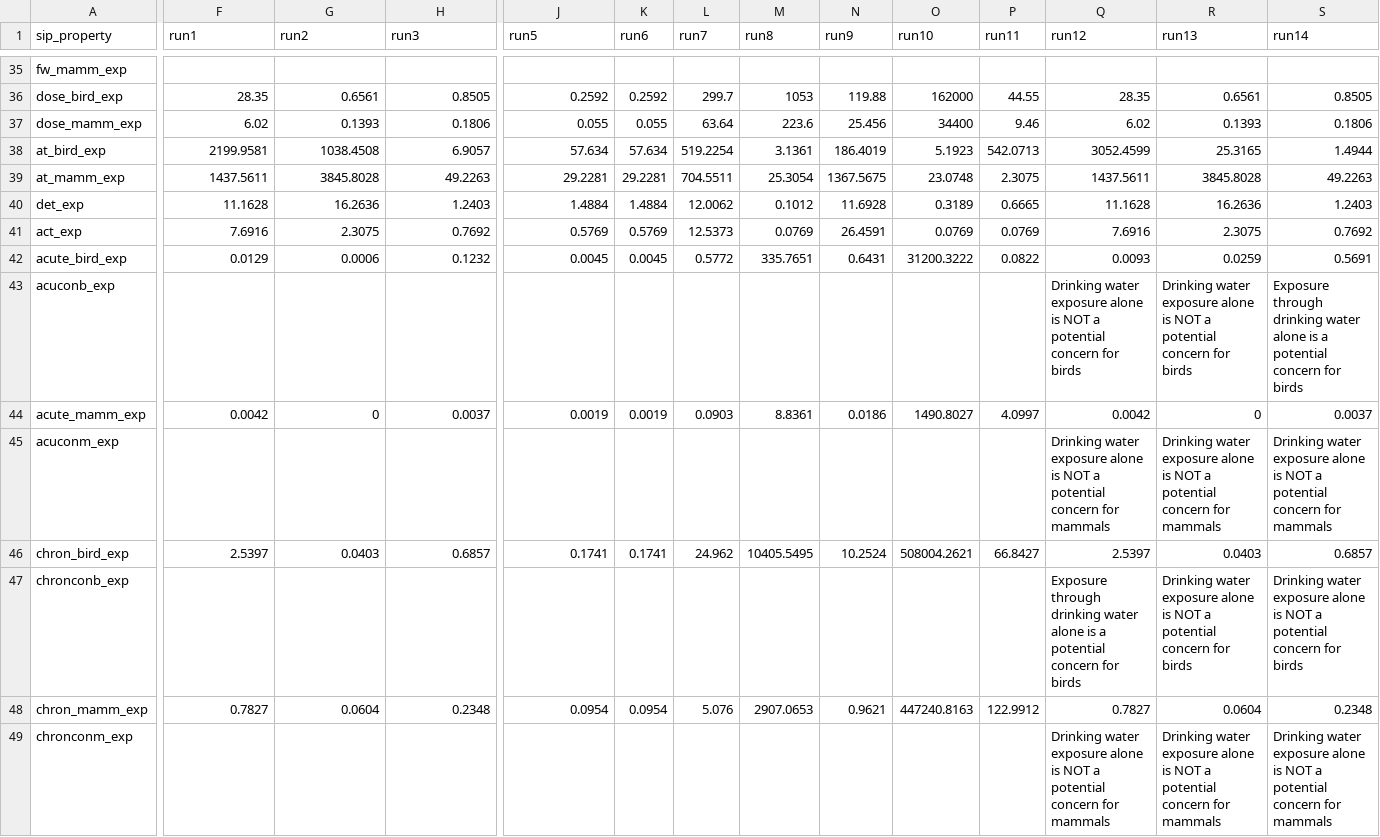
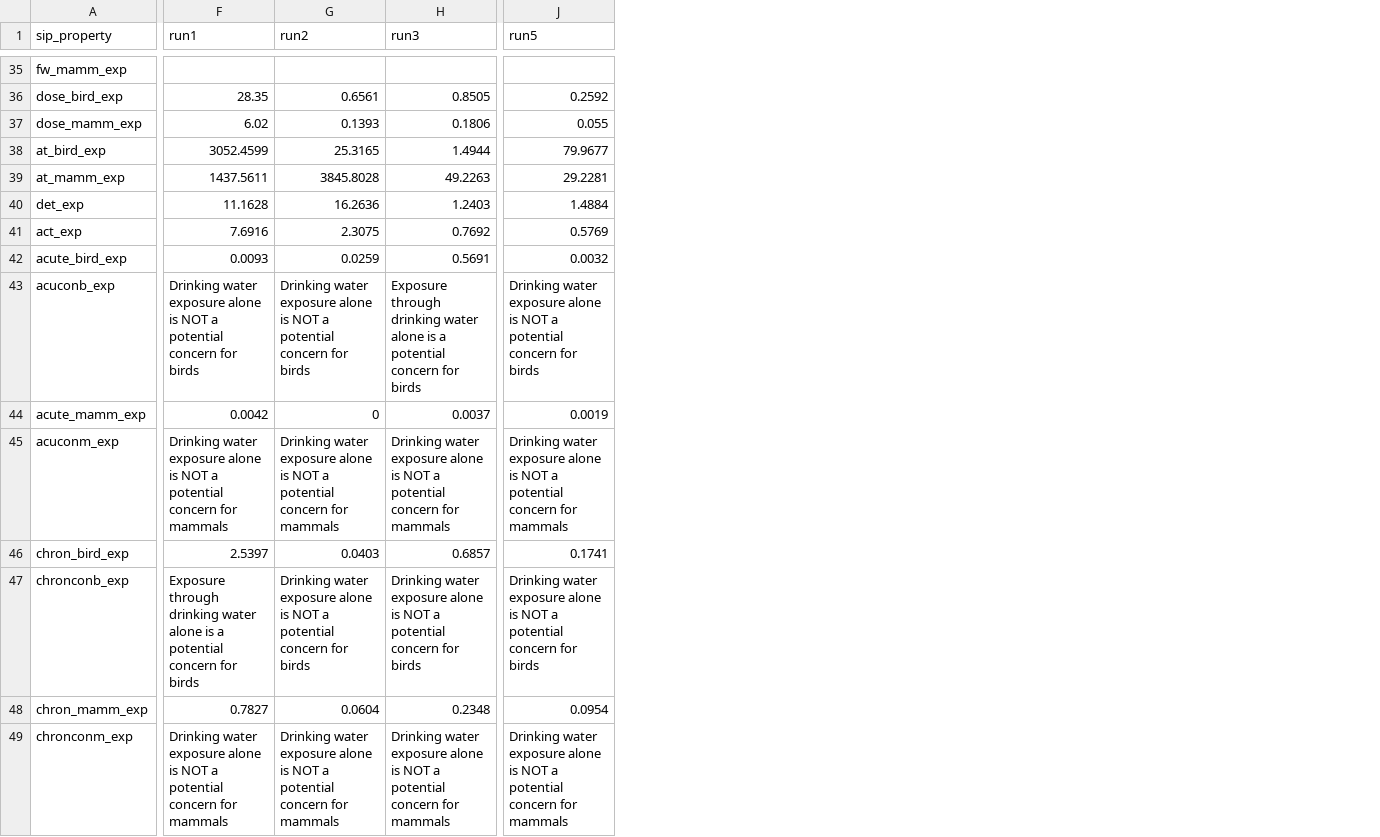
Before and after one commit to quanted/flask_qed, a CSV file: REST_UBER/sip_rest/sip_qaqc.csv, drawn as a sheet; only a part is shown, gaps mark what is left out; the diff covers the shown part only; the diff names each change by its address in the sheet, - before the commit and + after, or states it on an @@ line.

```diff
--- a/REST_UBER/sip_rest/sip_qaqc.csv
+++ b/REST_UBER/sip_rest/sip_qaqc.csv
-column K (run6), rows 36-48: 0.2592 | 0.055 | 57.634 | 29.2281 | 1.4884 | 0.5769 | 0.0045 |  | 0.0019 |  | 0.1741 |  | 0.0954
-column L (run7), rows 36-48: 299.7 | 63.64 | 519.2254 | 704.5511 | 12.0062 | 12.5373 | 0.5772 |  | 0.0903 |  | 24.962 |  | 5.076
-column M (run8), rows 36-48: 1053 | 223.6 | 3.1361 | 25.3054 | 0.1012 | 0.0769 | 335.7651 |  | 8.8361 |  | 10405.5495 |  | 2907.0653
-column N (run9), rows 36-48: 119.88 | 25.456 | 186.4019 | 1367.5675 | 11.6928 | 26.4591 | 0.6431 |  | 0.0186 |  | 10.2524 |  | 0.9621
-column O (run10), rows 36-48: 162000 | 34400 | 5.1923 | 23.0748 | 0.3189 | 0.0769 | 31200.3222 |  | 1490.8027 |  | 508004.2621 |  | 447240.8163
-column P (run11), rows 36-48: 44.55 | 9.46 | 542.0713 | 2.3075 | 0.6665 | 0.0769 | 0.0822 |  | 4.0997 |  | 66.8427 |  | 122.9912
-column Q (run12), rows 36-49: 28.35 | 6.02 | 3052.4599 | 1437.5611 | 11.1628 | 7.6916 | 0.0093 | Drinking water exposure alone is NOT a potential concern for birds | 0.0042 | Drinking water exposure alone is NOT a potential concern for mammals | 2.5397 | Exposure through drinking water alone is a potential concern for birds | 0.7827 | Drinking water exposure alone is NOT a potential concern for mammals
-column R (run13), rows 36-49: 0.6561 | 0.1393 | 25.3165 | 3845.8028 | 16.2636 | 2.3075 | 0.0259 | Drinking water exposure alone is NOT a potential concern for birds | 0 | Drinking water exposure alone is NOT a potential concern for mammals | 0.0403 | Drinking water exposure alone is NOT a potential concern for birds | 0.0604 | Drinking water exposure alone is NOT a potential concern for mammals
-column S (run14), rows 36-49: 0.8505 | 0.1806 | 1.4944 | 49.2263 | 1.2403 | 0.7692 | 0.5691 | Exposure through drinking water alone is a potential concern for birds | 0.0037 | Drinking water exposure alone is NOT a potential concern for mammals | 0.6857 | Drinking water exposure alone is NOT a potential concern for birds | 0.2348 | Drinking water exposure alone is NOT a potential concern for mammals
-F38 (run1): 2199.9581
+F38 (run1): 3052.4599
-G38 (run2): 1038.4508
+G38 (run2): 25.3165
-H38 (run3): 6.9057
+H38 (run3): 1.4944
-J38 (run5): 57.634
+J38 (run5): 79.9677
-F42 (run1): 0.0129
+F42 (run1): 0.0093
-G42 (run2): 0.0006
+G42 (run2): 0.0259
-H42 (run3): 0.1232
+H42 (run3): 0.5691
-J42 (run5): 0.0045
+J42 (run5): 0.0032
-F43 (run1): (empty)
+F43 (run1): Drinking water exposure alone is NOT a potential concern for birds
-G43 (run2): (empty)
+G43 (run2): Drinking water exposure alone is NOT a potential concern for birds
-H43 (run3): (empty)
+H43 (run3): Exposure through drinking water alone is a potential concern for birds
-J43 (run5): (empty)
+J43 (run5): Drinking water exposure alone is NOT a potential concern for birds
-F45 (run1): (empty)
+F45 (run1): Drinking water exposure alone is NOT a potential concern for mammals
-G45 (run2): (empty)
+G45 (run2): Drinking water exposure alone is NOT a potential concern for mammals
-H45 (run3): (empty)
+H45 (run3): Drinking water exposure alone is NOT a potential concern for mammals
-J45 (run5): (empty)
+J45 (run5): Drinking water exposure alone is NOT a potential concern for mammals
-F47 (run1): (empty)
+F47 (run1): Exposure through drinking water alone is a potential concern for birds
-G47 (run2): (empty)
+G47 (run2): Drinking water exposure alone is NOT a potential concern for birds
-H47 (run3): (empty)
+H47 (run3): Drinking water exposure alone is NOT a potential concern for birds
-J47 (run5): (empty)
+J47 (run5): Drinking water exposure alone is NOT a potential concern for birds
-F49 (run1): (empty)
+F49 (run1): Drinking water exposure alone is NOT a potential concern for mammals
-G49 (run2): (empty)
+G49 (run2): Drinking water exposure alone is NOT a potential concern for mammals
-H49 (run3): (empty)
+H49 (run3): Drinking water exposure alone is NOT a potential concern for mammals
-J49 (run5): (empty)
+J49 (run5): Drinking water exposure alone is NOT a potential concern for mammals
```
Also changed, not shown: 2 removed columns and 9 edited cells elsewhere in this file.
